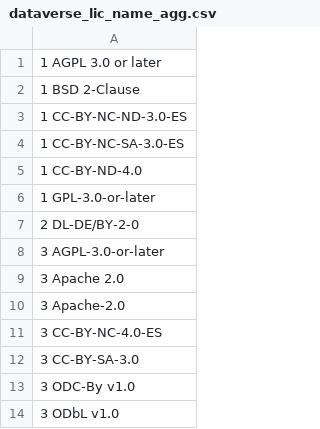
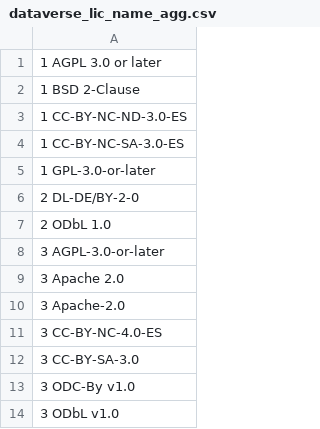
Before and after one commit to commondataio/cdi-licensemapper, a CSV file: data/dataverse_lic_name_agg.csv, drawn as a sheet; only a part is shown; removed rows and columns are numbered as before the commit, all else as after; the diff covers the shown part only; the diff names each change by its address in the sheet, - before the commit and + after, or states it on an @@ line.

```diff
--- a/data/dataverse_lic_name_agg.csv
+++ b/data/dataverse_lic_name_agg.csv
-row 5: 1 CC-BY-ND-4.0
+row 7: 2 ODbL 1.0
```
Also changed, not shown: 7 added rows, 1 removed row and 13 edited cells elsewhere in this file, data/dataverse_lic_uri_agg.csv.
